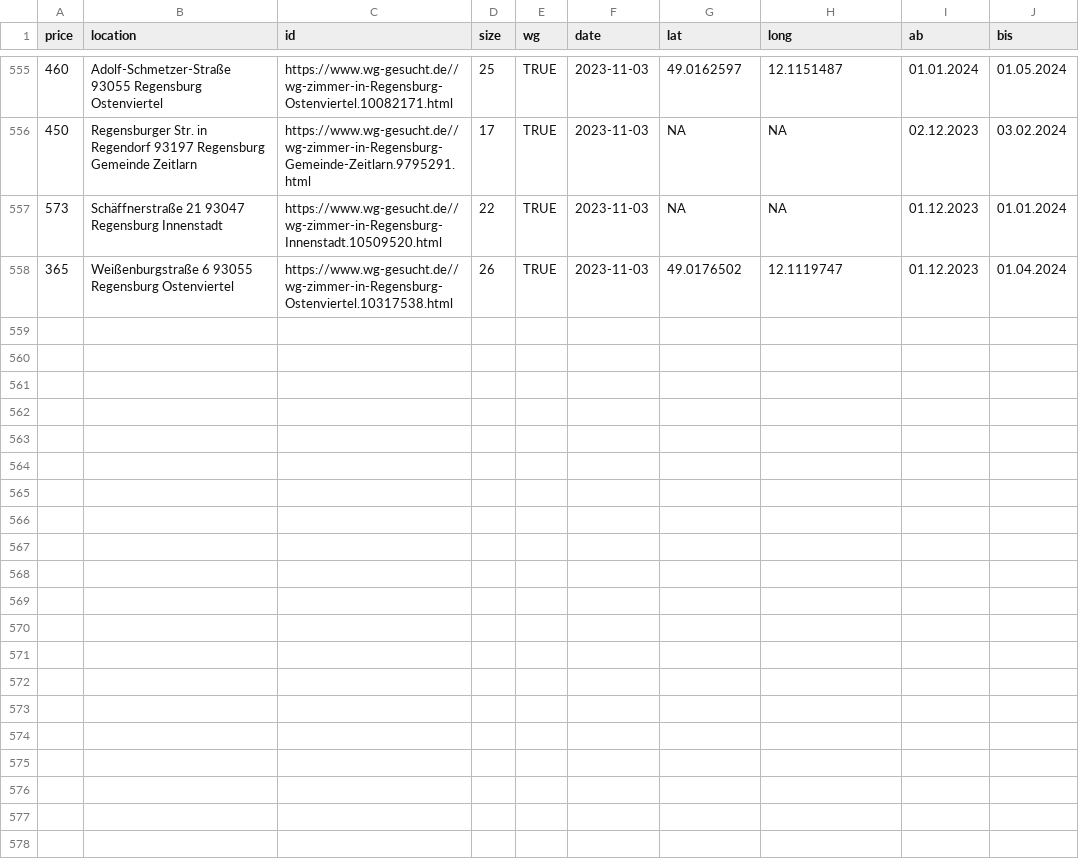
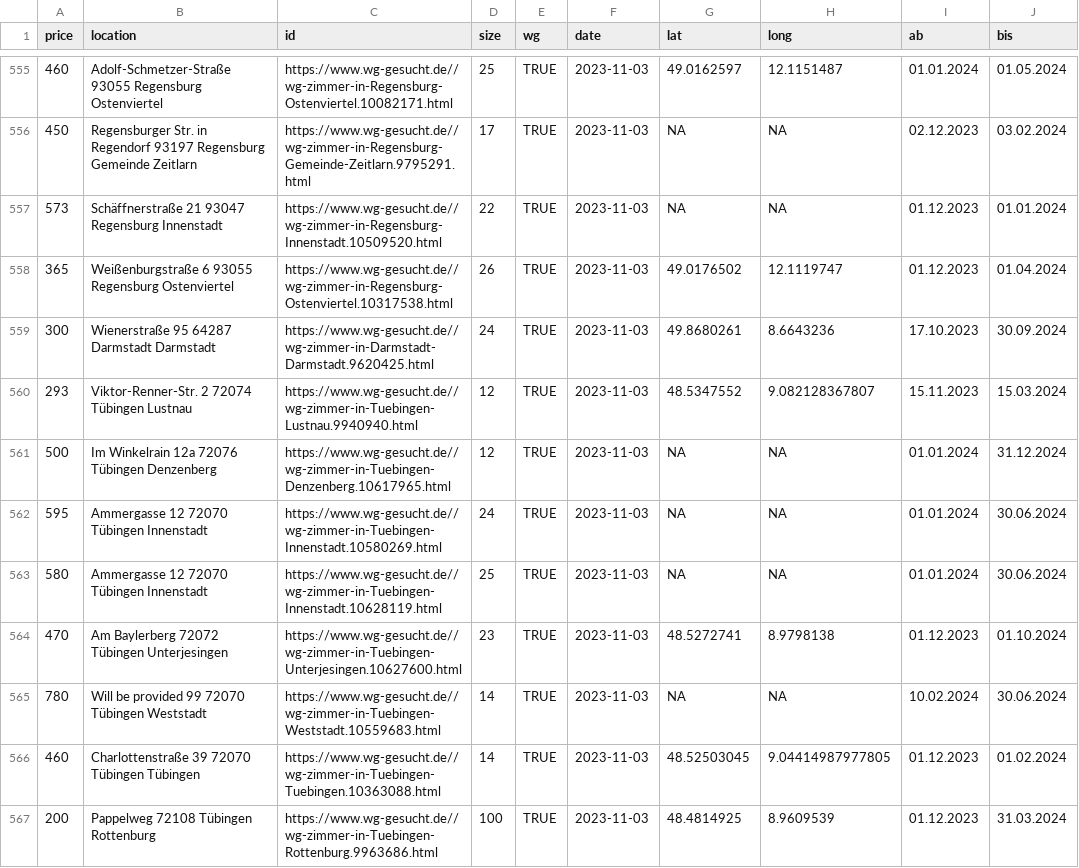
Before and after one commit to rkActions/aleatorio, a CSV file: _wgGesucht/analysis/wgs.csv, drawn as a sheet; only a part is shown, gaps mark what is left out; the diff names each change by its address in the sheet, - before the commit and + after, or states it on an @@ line.

Commit message:
new data manually

```diff
--- a/_wgGesucht/analysis/wgs.csv
+++ b/_wgGesucht/analysis/wgs.csv
+row 559: 300 | Wienerstraße 95 64287 Darmstadt Darmstadt | https://www.wg-gesucht.de//wg-zimmer-in-Darmstadt-Darmstadt.9620425.html | 24 | TRUE | 2023-11-03 | 49.8680261 | 8.6643236 | 17.10.2023 | 30.09.2024
+row 560: 293 | Viktor-Renner-Str. 2 72074 Tübingen Lustnau | https://www.wg-gesucht.de//wg-zimmer-in-Tuebingen-Lustnau.9940940.html | 12 | TRUE | 2023-11-03 | 48.5347552 | 9.082128367807 | 15.11.2023 | 15.03.2024
+row 561: 500 | Im Winkelrain 12a 72076 Tübingen Denzenberg | https://www.wg-gesucht.de//wg-zimmer-in-Tuebingen-Denzenberg.10617965.html | 12 | TRUE | 2023-11-03 | NA | NA | 01.01.2024 | 31.12.2024
+row 562: 595 | Ammergasse 12 72070 Tübingen Innenstadt | https://www.wg-gesucht.de//wg-zimmer-in-Tuebingen-Innenstadt.10580269.html | 24 | TRUE | 2023-11-03 | NA | NA | 01.01.2024 | 30.06.2024
+row 563: 580 | Ammergasse 12 72070 Tübingen Innenstadt | https://www.wg-gesucht.de//wg-zimmer-in-Tuebingen-Innenstadt.10628119.html | 25 | TRUE | 2023-11-03 | NA | NA | 01.01.2024 | 30.06.2024
+row 564: 470 | Am Baylerberg 72072 Tübingen Unterjesingen | https://www.wg-gesucht.de//wg-zimmer-in-Tuebingen-Unterjesingen.10627600.html | 23 | TRUE | 2023-11-03 | 48.5272741 | 8.9798138 | 01.12.2023 | 01.10.2024
+row 565: 780 | Will be provided 99 72070 Tübingen Weststadt | https://www.wg-gesucht.de//wg-zimmer-in-Tuebingen-Weststadt.10559683.html | 14 | TRUE | 2023-11-03 | NA | NA | 10.02.2024 | 30.06.2024
+row 566: 460 | Charlottenstraße 39 72070 Tübingen Tübingen | https://www.wg-gesucht.de//wg-zimmer-in-Tuebingen-Tuebingen.10363088.html | 14 | TRUE | 2023-11-03 | 48.52503045 | 9.04414987977805 | 01.12.2023 | 01.02.2024
+row 567: 200 | Pappelweg 72108 Tübingen Rottenburg | https://www.wg-gesucht.de//wg-zimmer-in-Tuebingen-Rottenburg.9963686.html | 100 | TRUE | 2023-11-03 | 48.4814925 | 8.9609539 | 01.12.2023 | 31.03.2024
```
Also changed, not shown: _wgGesucht/analysis/nwgs.csv, 1 other file.
